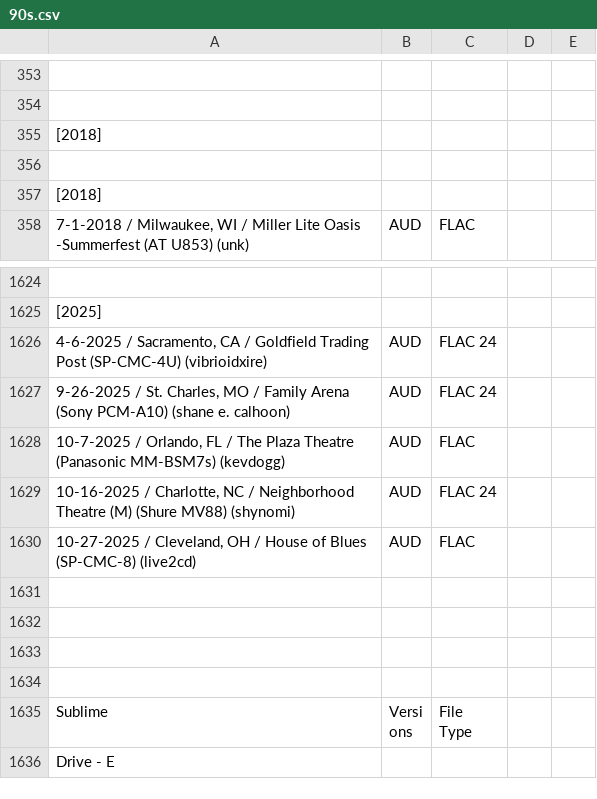
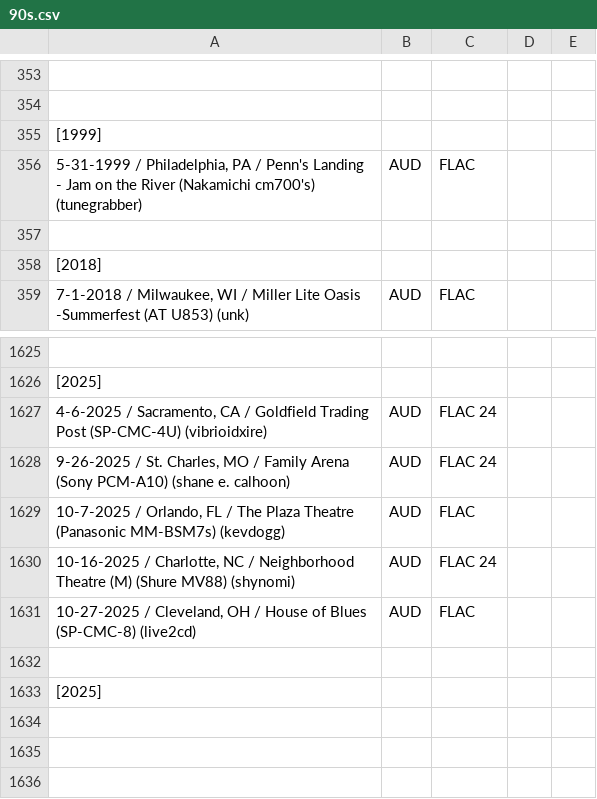
Before and after one commit to dudethatsclassic/shynomi-archive, a CSV file: artists/90s.csv, drawn as a sheet; only a part is shown, gaps mark what is left out; the shorter side is filled out with more unchanged rows; removed rows and columns are numbered as before the commit, all else as after; the diff names each change by its address in the sheet, - before the commit and + after, or states it on an @@ line.

Commit message:
Auto-export CSV: 90s

```diff
--- a/artists/90s.csv
+++ b/artists/90s.csv
-row 355: [2018]
+row 355: [1999]
+row 356: 5-31-1999 / Philadelphia, PA / Penn's Landing - Jam on the River (Nakamichi cm700's) (tunegrabber) | AUD | FLAC
+row 1632: (empty)
+row 1633: [2025]
```
